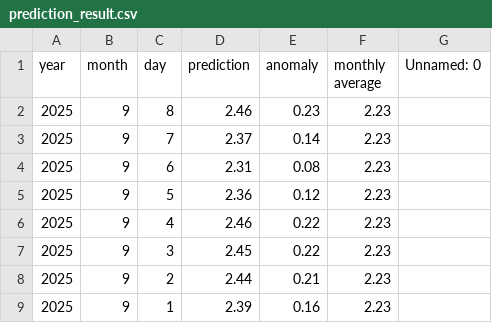
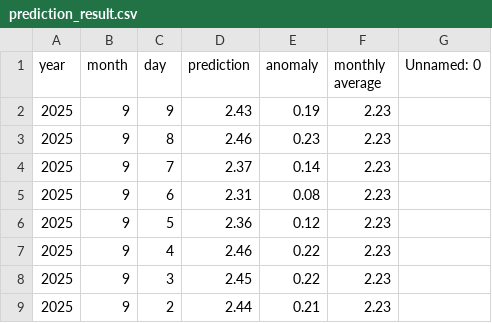
Before and after one commit to yoshi2149/head_rot, a CSV file: prediction_result.csv, drawn as a sheet; only a part is shown; the shorter side is filled out with more unchanged rows.

Commit message:
2025/09/02 - 03:00:33

```diff
--- a/prediction_result.csv
+++ b/prediction_result.csv
@@ -1,2 +1,3 @@
 year,month,day,prediction,anomaly,monthly average,Unnamed: 0
+2025,9,9,2.43,0.19,2.23,
 2025,9,8,2.46,0.23,2.23,
```
